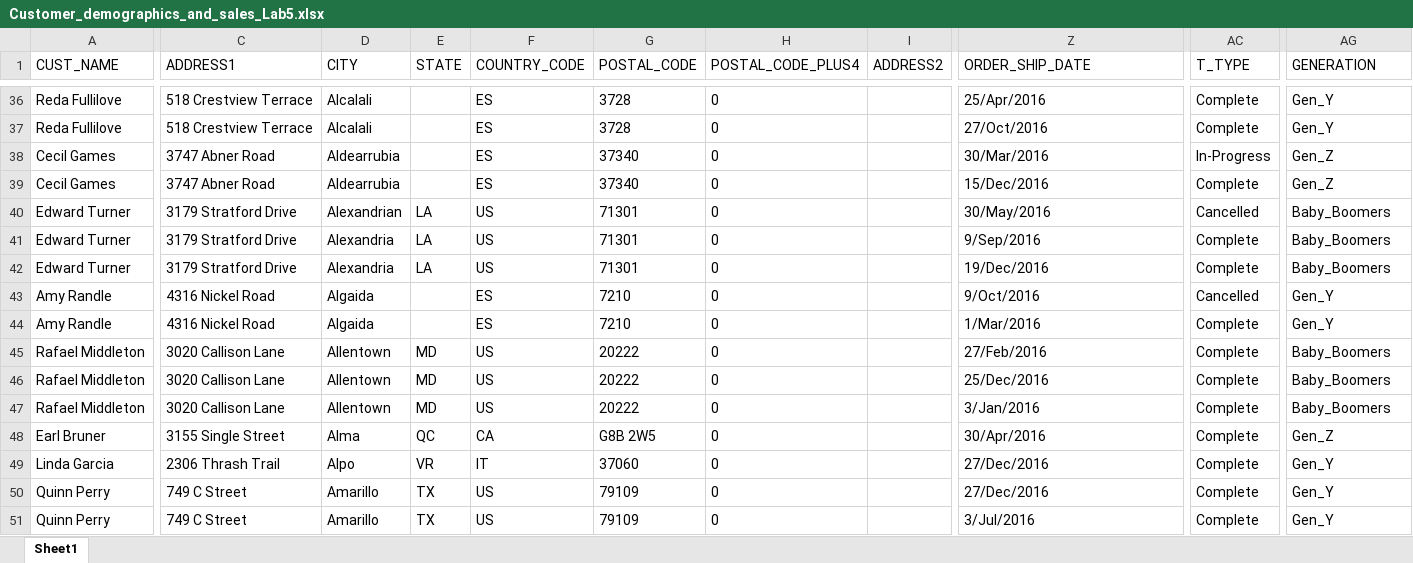
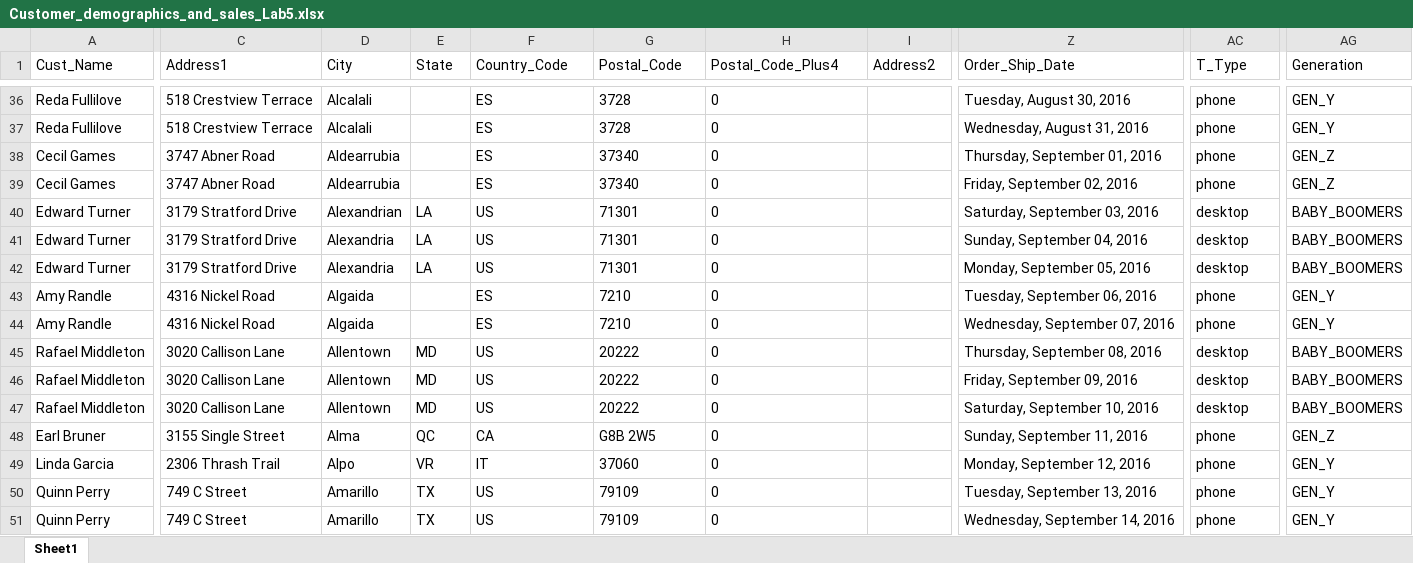
Before and after one commit to sc-grads/sc_TendoMbambisa_2025, an Excel workbook: Data/Excel/Customer_demographics_and_sales_Lab5.xlsx, sheet Sheet1, drawn as a sheet; only a part is shown, gaps mark what is left out; values as stored, in another font and other column widths than the file's, no borders; the diff covers the shown part only; the diff names each change by its address in the sheet, - before the commit and + after, or states it on an @@ line.

```diff
--- a/Data/Excel/Customer_demographics_and_sales_Lab5.xlsx (sheet Sheet1)
+++ b/Data/Excel/Customer_demographics_and_sales_Lab5.xlsx (sheet Sheet1)
-A1: CUST_NAME
+A1: Cust_Name
-C1: ADDRESS1
+C1: Address1
-D1: CITY
+D1: City
-E1: STATE
+E1: State
-F1: COUNTRY_CODE
+F1: Country_Code
-G1: POSTAL_CODE
+G1: Postal_Code
-H1: POSTAL_CODE_PLUS4
+H1: Postal_Code_Plus4
-I1: ADDRESS2
+I1: Address2
-Z1: ORDER_SHIP_DATE
+Z1: Order_Ship_Date
-AC1: T_TYPE
+AC1: T_Type
-AG1: GENERATION
+AG1: Generation
-Z36 (Order_Ship_Date): 25/Apr/2016
+Z36 (Order_Ship_Date): Tuesday, August 30, 2016
-AC36:AC37 (T_Type): Complete
+AC36:AC37 (T_Type): phone
-AG36:AG37 (Generation): Gen_Y
+AG36:AG37 (Generation): GEN_Y
-Z37 (Order_Ship_Date): 27/Oct/2016
+Z37 (Order_Ship_Date): Wednesday, August 31, 2016
-Z38 (Order_Ship_Date): 30/Mar/2016
+Z38 (Order_Ship_Date): Thursday, September 01, 2016
-AC38 (T_Type): In-Progress
+AC38 (T_Type): phone
-AG38:AG39 (Generation): Gen_Z
+AG38:AG39 (Generation): GEN_Z
-Z39 (Order_Ship_Date): 15/Dec/2016
+Z39 (Order_Ship_Date): Friday, September 02, 2016
-AC39 (T_Type): Complete
+AC39 (T_Type): phone
-Z40 (Order_Ship_Date): 30/May/2016
+Z40 (Order_Ship_Date): Saturday, September 03, 2016
-AC40 (T_Type): Cancelled
+AC40 (T_Type): desktop
-AG40:AG42 (Generation): Baby_Boomers
+AG40:AG42 (Generation): BABY_BOOMERS
-Z41 (Order_Ship_Date): 9/Sep/2016
+Z41 (Order_Ship_Date): Sunday, September 04, 2016
-AC41:AC42 (T_Type): Complete
+AC41:AC42 (T_Type): desktop
-Z42 (Order_Ship_Date): 19/Dec/2016
+Z42 (Order_Ship_Date): Monday, September 05, 2016
-Z43 (Order_Ship_Date): 9/Oct/2016
+Z43 (Order_Ship_Date): Tuesday, September 06, 2016
-AC43 (T_Type): Cancelled
+AC43 (T_Type): phone
-AG43:AG44 (Generation): Gen_Y
+AG43:AG44 (Generation): GEN_Y
-Z44 (Order_Ship_Date): 1/Mar/2016
+Z44 (Order_Ship_Date): Wednesday, September 07, 2016
-AC44 (T_Type): Complete
+AC44 (T_Type): phone
-Z45 (Order_Ship_Date): 27/Feb/2016
+Z45 (Order_Ship_Date): Thursday, September 08, 2016
-AC45:AC47 (T_Type): Complete
+AC45:AC47 (T_Type): desktop
-AG45:AG47 (Generation): Baby_Boomers
+AG45:AG47 (Generation): BABY_BOOMERS
-Z46 (Order_Ship_Date): 25/Dec/2016
+Z46 (Order_Ship_Date): Friday, September 09, 2016
-Z47 (Order_Ship_Date): 3/Jan/2016
+Z47 (Order_Ship_Date): Saturday, September 10, 2016
-Z48 (Order_Ship_Date): 30/Apr/2016
+Z48 (Order_Ship_Date): Sunday, September 11, 2016
-AC48:AC51 (T_Type): Complete
+AC48:AC51 (T_Type): phone
-AG48 (Generation): Gen_Z
+AG48 (Generation): GEN_Z
-Z49 (Order_Ship_Date): 27/Dec/2016
+Z49 (Order_Ship_Date): Monday, September 12, 2016
-AG49:AG51 (Generation): Gen_Y
+AG49:AG51 (Generation): GEN_Y
-Z50 (Order_Ship_Date): 27/Dec/2016
+Z50 (Order_Ship_Date): Tuesday, September 13, 2016
-Z51 (Order_Ship_Date): 3/Jul/2016
+Z51 (Order_Ship_Date): Wednesday, September 14, 2016
```
Also changed, not shown: 556 edited cells elsewhere in this sheet.
